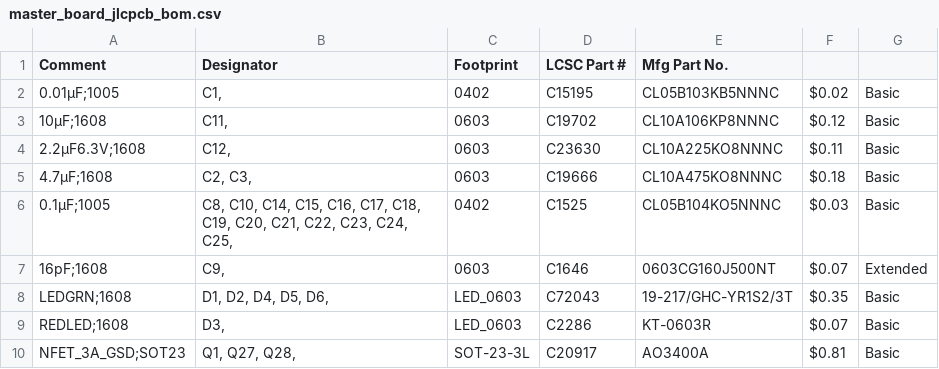
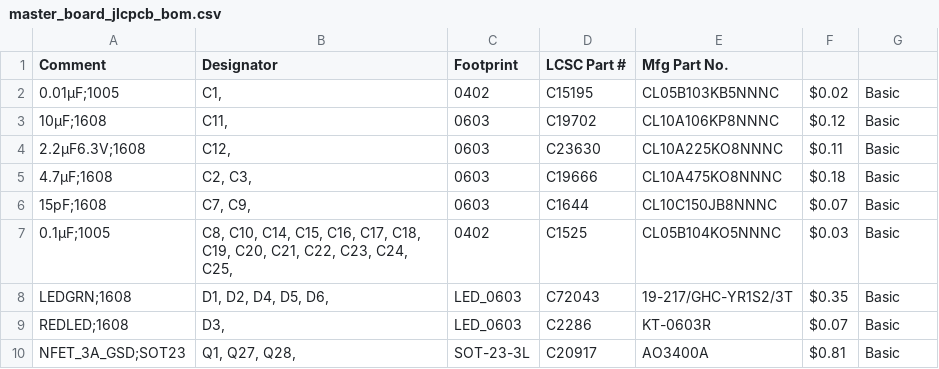
Before and after one commit to hbrobotics/hbrc_ros_robot_platform, a CSV file: electrical/master_board/rev_a/master_board_jlcpcb_bom.csv, drawn as a sheet; only a part is shown; the diff covers the shown part only.

```diff
--- a/electrical/master_board/rev_a/master_board_jlcpcb_bom.csv
+++ b/electrical/master_board/rev_a/master_board_jlcpcb_bom.csv
@@ -5,4 +5,4 @@
 "4.7µF;1608","C2, C3, ","0603","C19666","CL10A475KO8NNNC",$0.18,Basic
+"15pF;1608","C7, C9, ","0603","C1644","CL10C150JB8NNNC",$0.07,Basic
 "0.1µF;1005","C8, C10, C14, C15, C16, C17, C18, C19, C20, C21, C22, C23, C24, C25, ","0402","C1525","CL05B104KO5NNNC",$0.03,Basic
-"16pF;1608","C9, ","0603","C1646","0603CG160J500NT",$0.07,Extended
 "LEDGRN;1608","D1, D2, D4, D5, D6, ","LED_0603","C72043","19-217/GHC-YR1S2/3T",$0.35,Basic
```
Also changed, not shown: 6 added rows, 4 removed rows and 17 edited cells elsewhere in this file, electrical/master_board/rev_a/master_board_kicad_bom.csv, electrical/orders/order1/kiparts/DRV8833PWPR_16HTSSOP.kipart.csv, 13 other files.
